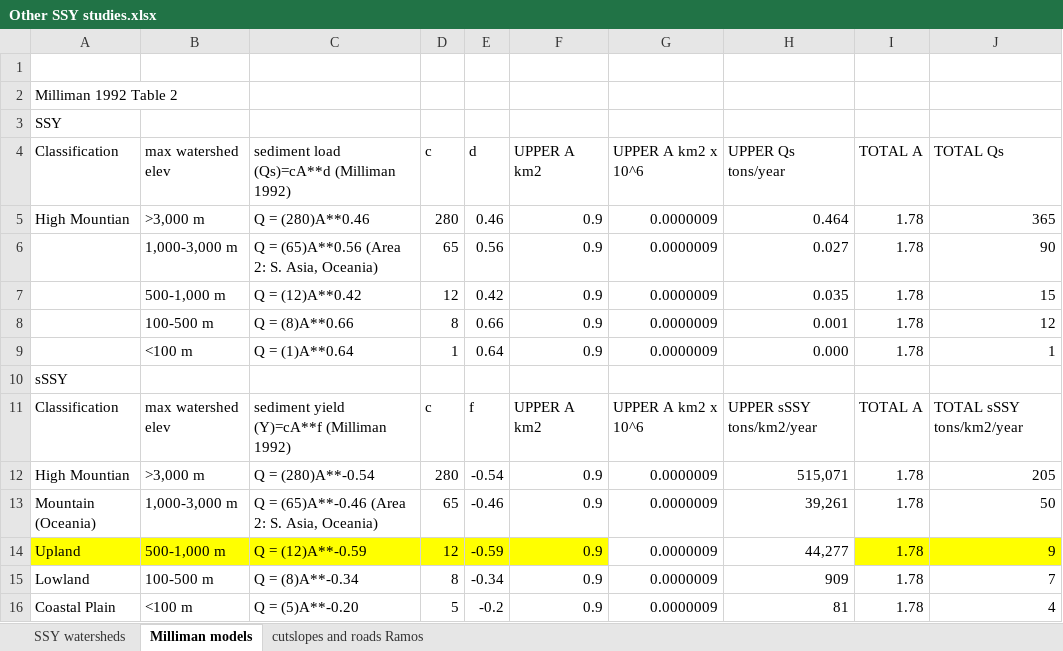
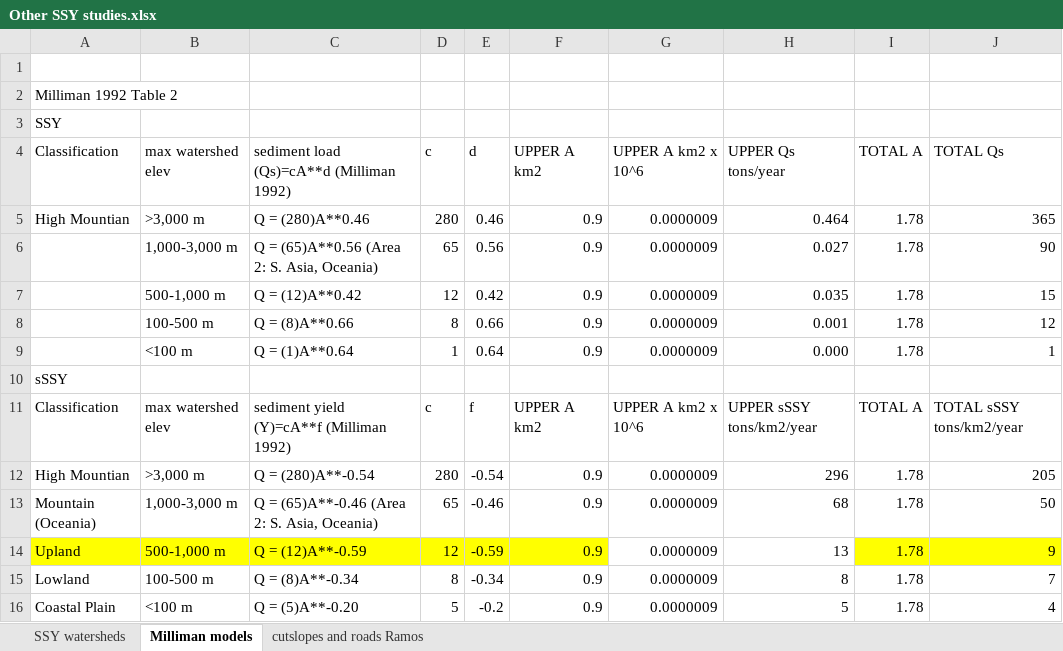
Before and after one commit to CaptainAL/Fagaalu-Sediment-Flux, an Excel workbook: Data/Other SSY studies.xlsx, sheet Milliman models, drawn as a sheet; values as stored, in another font and other column widths than the file's, no borders; charts and pictures not drawn; the diff names each change by its address in the sheet, - before the commit and + after, or states it on an @@ line.

```diff
--- a/Data/Other SSY studies.xlsx (sheet Milliman models)
+++ b/Data/Other SSY studies.xlsx (sheet Milliman models)
-H12 (UPPER Qs tons/year): 515,071
+H12 (UPPER Qs tons/year): 296
-H13 (UPPER Qs tons/year): 39,261
+H13 (UPPER Qs tons/year): 68
-H14 (UPPER Qs tons/year): 44,277
+H14 (UPPER Qs tons/year): 13
-H15 (UPPER Qs tons/year): 909
+H15 (UPPER Qs tons/year): 8
-H16 (UPPER Qs tons/year): 81
+H16 (UPPER Qs tons/year): 5
```
Also changed, not shown: sheet SSY watersheds, charts or pictures, Data/Q/StormIntervals/DAM_StormIntervals.xlsx, Data/Q/StormIntervals/LBJ_StormIntervals.xlsx, 23 other files.
